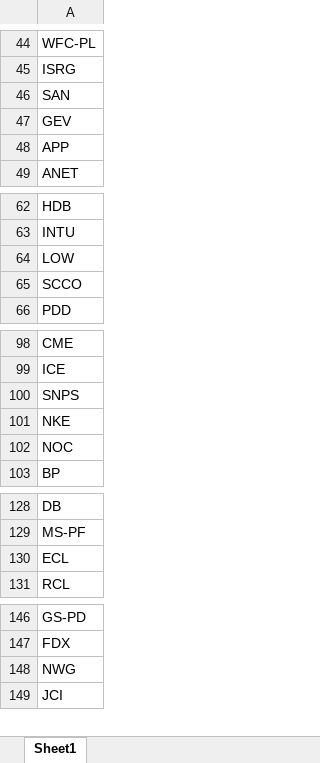
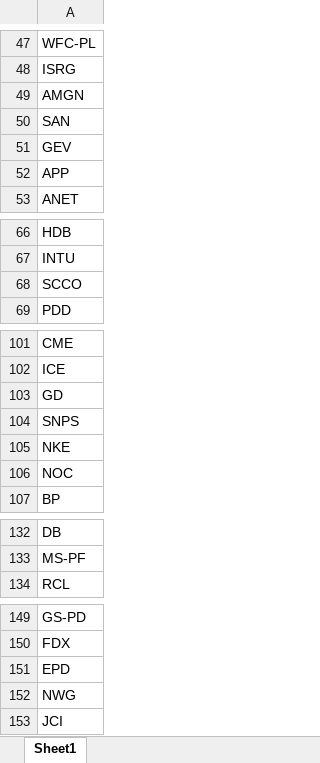
Before and after one commit to fbali10-ux/ABD_ikili_dip, an Excel workbook: scan_skipped.xlsx, sheet Sheet1, drawn as a sheet; only a part is shown, gaps mark what is left out; values as stored, in another font and other column widths than the file's, no borders; removed rows and columns are numbered as before the commit, all else as after; the diff covers the shown part only; the diff names each change by its address in the sheet, - before the commit and + after, or states it on an @@ line.

```diff
--- a/scan_skipped.xlsx (sheet Sheet1)
+++ b/scan_skipped.xlsx (sheet Sheet1)
+row 49: AMGN
-row 64: LOW
+row 103: GD
-row 130: ECL
+row 151: EPD
```
Also changed, not shown: 20 added rows and 10 removed rows elsewhere in this sheet, dip_yakalama_daily_120dip_rebound_sonuclar.xlsx, 1 other file.
